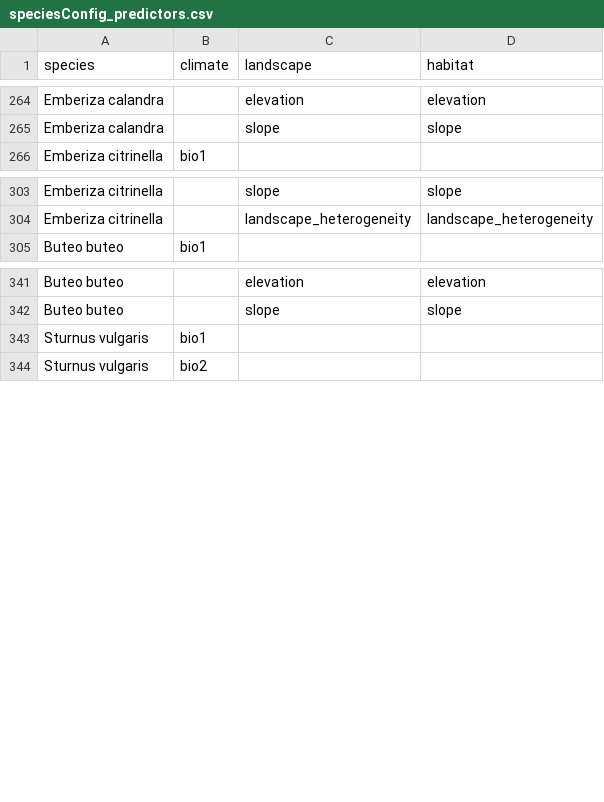
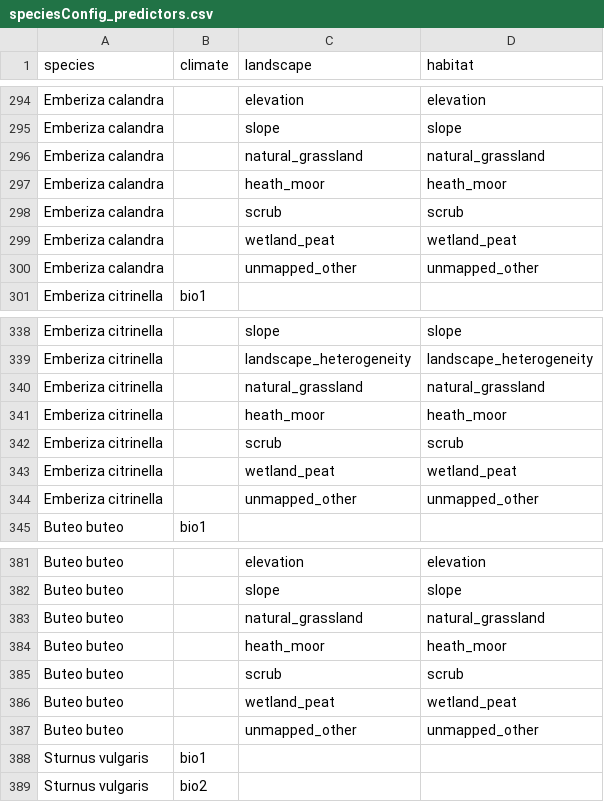
Before and after one commit to tati-micheletti/birdMonitor, a CSV file: data/speciesConfig_predictors.csv, drawn as a sheet; only a part is shown, gaps mark what is left out; the diff covers the shown part only.

```diff
--- a/data/speciesConfig_predictors.csv
+++ b/data/speciesConfig_predictors.csv
@@ -265,2 +295,7 @@ Emberiza calandra,,elevation,elevation
 Emberiza calandra,,slope,slope
+Emberiza calandra,,natural_grassland,natural_grassland
+Emberiza calandra,,heath_moor,heath_moor
+Emberiza calandra,,scrub,scrub
+Emberiza calandra,,wetland_peat,wetland_peat
+Emberiza calandra,,unmapped_other,unmapped_other
 Emberiza citrinella,bio1,,
@@ -304,2 +339,7 @@ Emberiza citrinella,,slope,slope
 Emberiza citrinella,,landscape_heterogeneity,landscape_heterogeneity
+Emberiza citrinella,,natural_grassland,natural_grassland
+Emberiza citrinella,,heath_moor,heath_moor
+Emberiza citrinella,,scrub,scrub
+Emberiza citrinella,,wetland_peat,wetland_peat
+Emberiza citrinella,,unmapped_other,unmapped_other
 Buteo buteo,bio1,,
@@ -342,2 +382,7 @@ Buteo buteo,,elevation,elevation
 Buteo buteo,,slope,slope
+Buteo buteo,,natural_grassland,natural_grassland
+Buteo buteo,,heath_moor,heath_moor
+Buteo buteo,,scrub,scrub
+Buteo buteo,,wetland_peat,wetland_peat
+Buteo buteo,,unmapped_other,unmapped_other
 Sturnus vulgaris,bio1,,
```
Also changed, not shown: 45 added rows elsewhere in this file, 1 other file.
